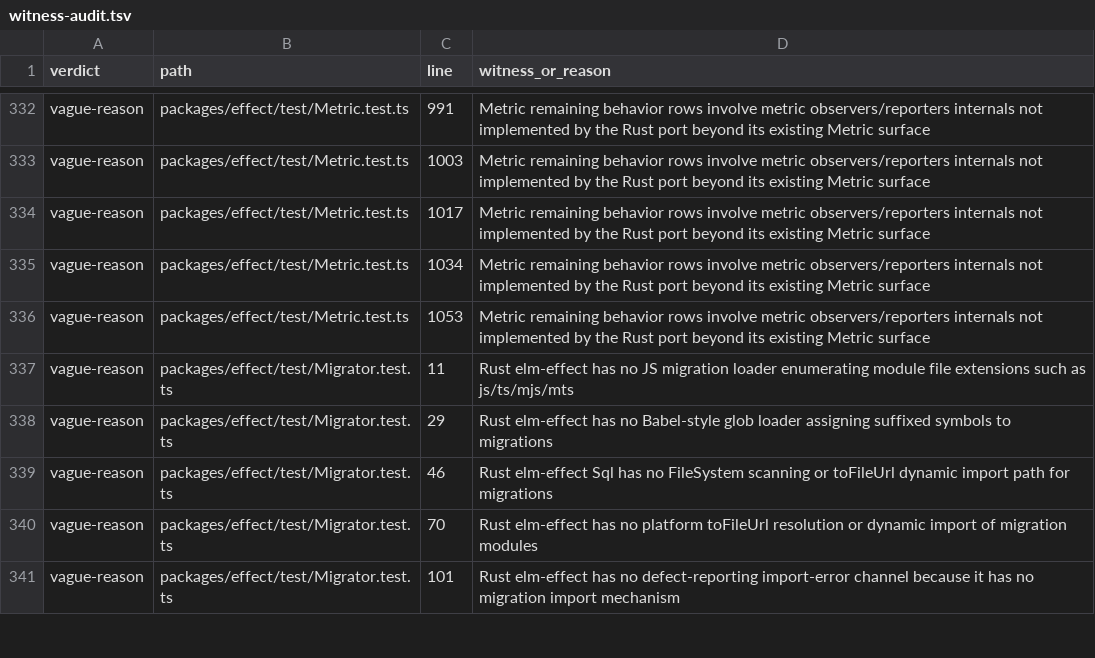
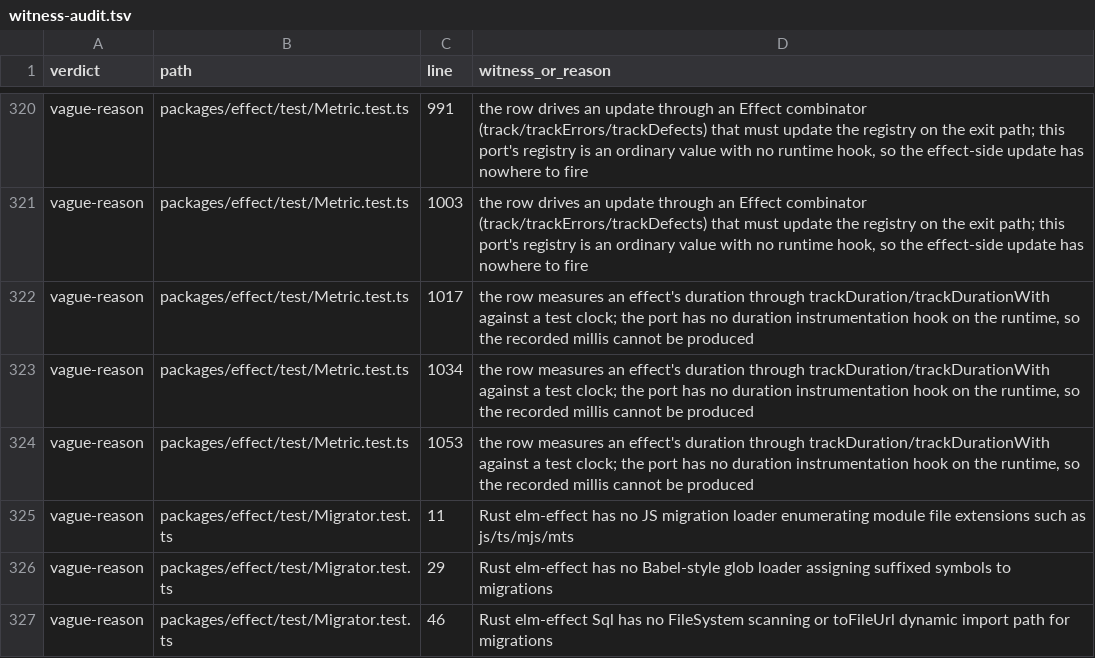
Before and after one commit to bangedorrunt/elm-effect-rs, a TSV file: conformance/witness-audit.tsv, drawn as a sheet; only a part is shown, gaps mark what is left out; the shorter side is filled out with more unchanged rows; addresses are those after the commit; the diff covers the shown part only; the diff names each change by its address in the sheet, - before the commit and + after, or states it on an @@ line.

Commit message:
feat(metric): land the value instruments and split the runtime half (elm-effect-rs-wzao)
Frequency, Histogram, Summary and linear_boundaries join the registry, with snapshot coverage and the pin's finite-extrema empty states. Twelve Metric rows move to ported; the remaining twenty are runtime hooks (track combinators, trackDuration, interval collection) and are excused by that mechanism.

```diff
--- a/conformance/witness-audit.tsv
+++ b/conformance/witness-audit.tsv
-D320:D321 (witness_or_reason): Metric remaining behavior rows involve metric observers/reporters internals not implemented by the Rust port beyond its existing Metric surface
+D320:D321 (witness_or_reason): the row drives an update through an Effect combinator (track/trackErrors/trackDefects) that must update the registry on the exit path; this port's registry is an ordinary value with no runtime hook, so the effect-side update has nowhere to fire
-D322:D324 (witness_or_reason): Metric remaining behavior rows involve metric observers/reporters internals not implemented by the Rust port beyond its existing Metric surface
+D322:D324 (witness_or_reason): the row measures an effect's duration through trackDuration/trackDurationWith against a test clock; the port has no duration instrumentation hook on the runtime, so the recorded millis cannot be produced
```
Also changed, not shown: 12 removed rows and 15 edited cells elsewhere in this file, 6 other files.
